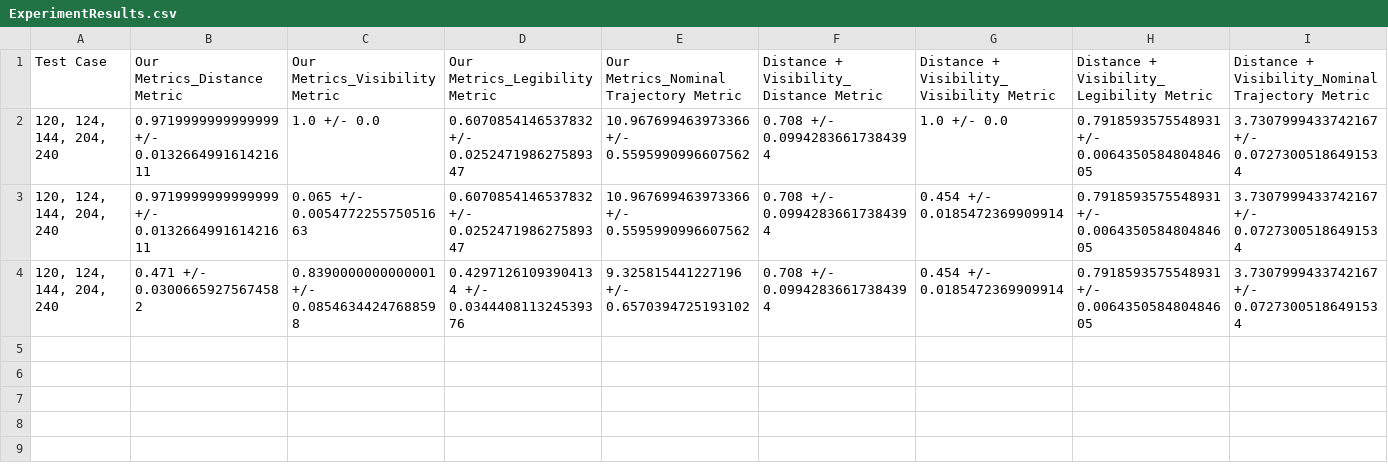
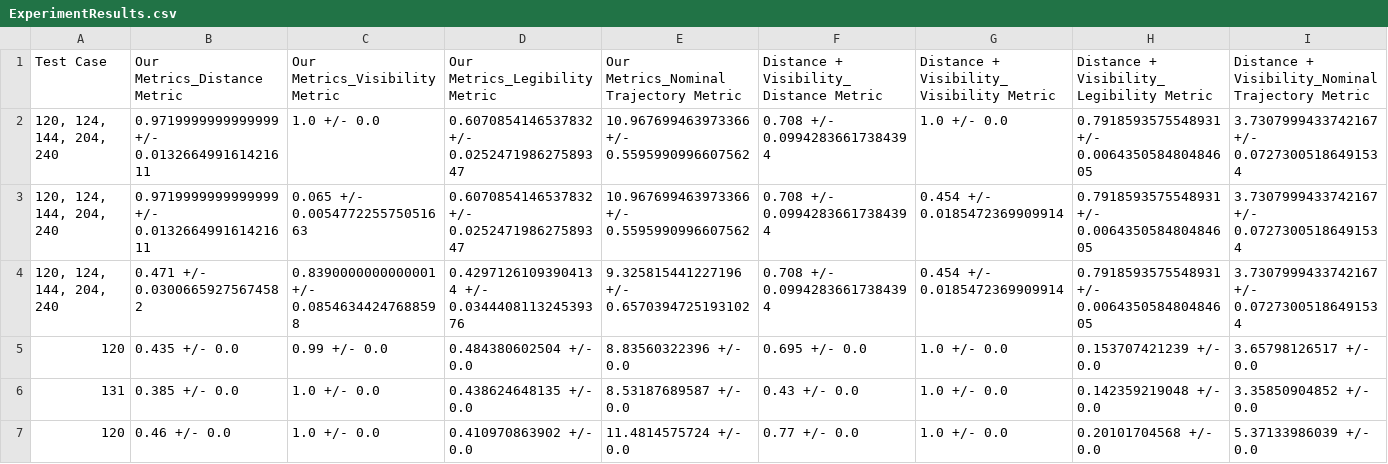
Before and after one commit to gt-rail-internal/comanipulation, a CSV file: trajopt/human_prob_models/scripts/csvFiles/ExperimentResults.csv, drawn as a sheet; only a part is shown; rows hold the shown columns only; the diff names each change by its address in the sheet, - before the commit and + after, or states it on an @@ line.

```diff
--- a/trajopt/human_prob_models/scripts/csvFiles/ExperimentResults.csv
+++ b/trajopt/human_prob_models/scripts/csvFiles/ExperimentResults.csv
+row 5: 120 | 0.435 +/- 0.0 | 0.99 +/- 0.0 | 0.484380602504 +/- 0.0 | 8.83560322396 +/- 0.0 | 0.695 +/- 0.0 | 1.0 +/- 0.0 | 0.153707421239 +/- 0.0 | 3.65798126517 +/- 0.0
+row 6: 131 | 0.385 +/- 0.0 | 1.0 +/- 0.0 | 0.438624648135 +/- 0.0 | 8.53187689587 +/- 0.0 | 0.43 +/- 0.0 | 1.0 +/- 0.0 | 0.142359219048 +/- 0.0 | 3.35850904852 +/- 0.0
+row 7: 120 | 0.46 +/- 0.0 | 1.0 +/- 0.0 | 0.410970863902 +/- 0.0 | 11.4814575724 +/- 0.0 | 0.77 +/- 0.0 | 1.0 +/- 0.0 | 0.20101704568 +/- 0.0 | 5.37133986039 +/- 0.0
```
Also changed, not shown: trajopt/human_prob_models/scripts/csvFiles/TestingResults.csv, 2 other files.
